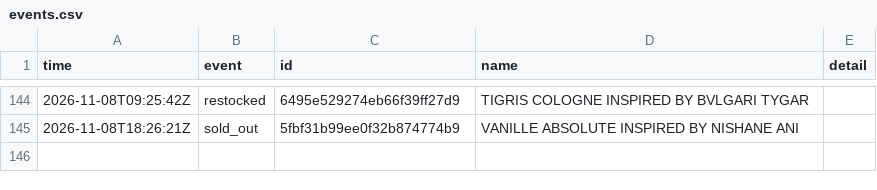
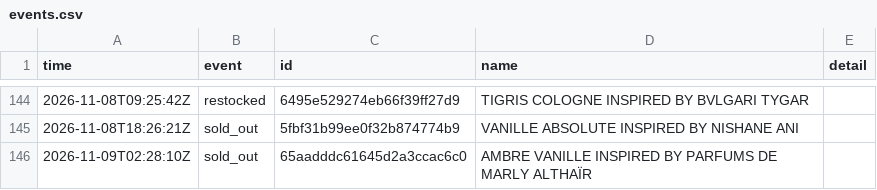
Before and after one commit to jnees/montagne-filter-plugin, a CSV file: data/events.csv, drawn as a sheet; only a part is shown, gaps mark what is left out; the diff names each change by its address in the sheet, - before the commit and + after, or states it on an @@ line.

```diff
--- a/data/events.csv
+++ b/data/events.csv
+row 146: 2026-11-09T02:28:10Z | sold_out | 65aadddc61645d2a3ccac6c0 | AMBRE VANILLE INSPIRED BY PARFUMS DE MARLY ALTHAÏR
```
Also changed, not shown: 1 other file.
